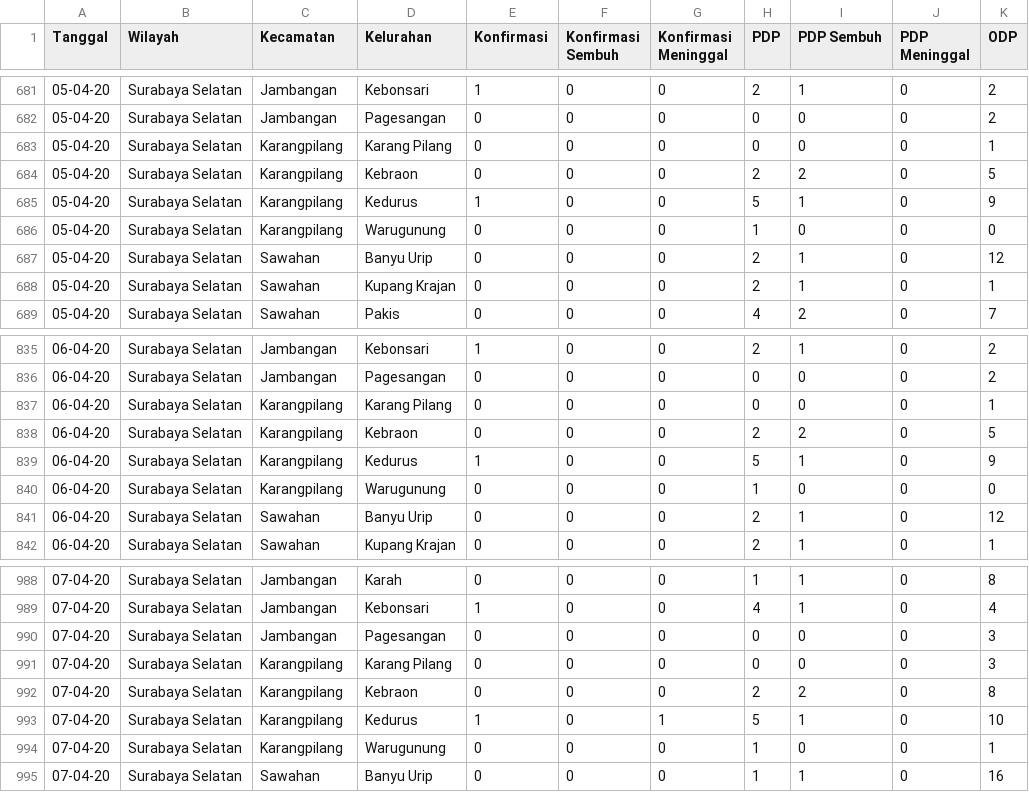
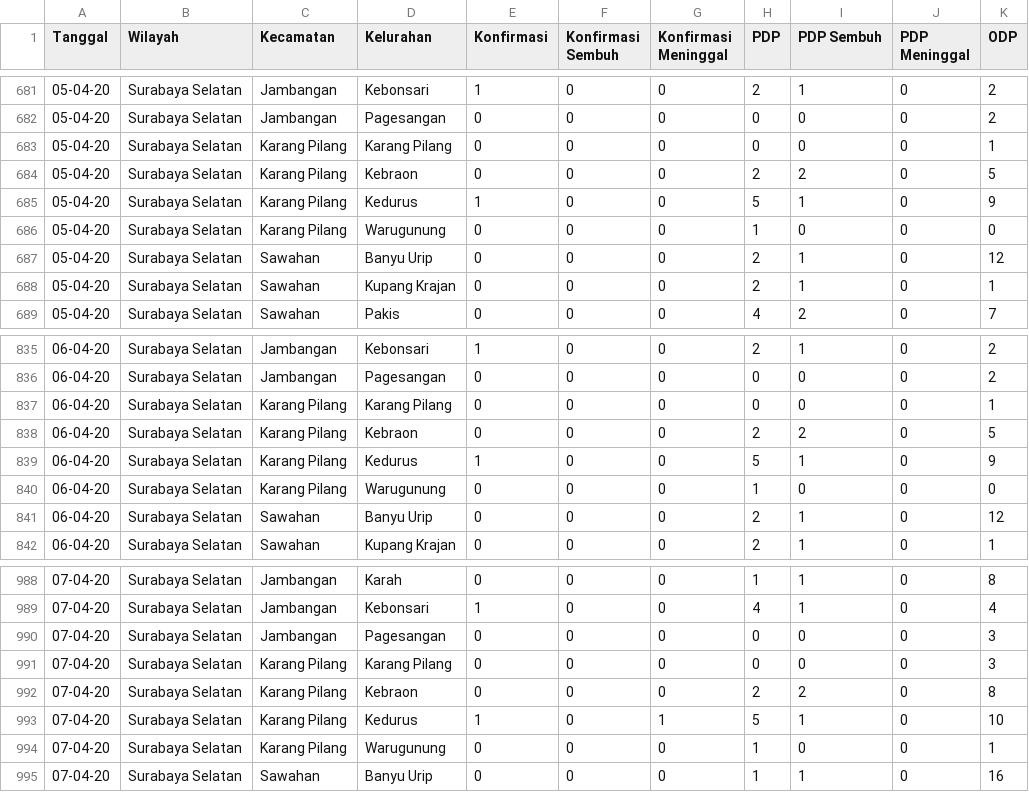
Before and after one commit to saidahzj/petaCOVID-tsdUA, a CSV file: dashSUB/input/covid7aprsub.csv, drawn as a sheet; only a part is shown, gaps mark what is left out; the diff covers the shown part only; the diff names each change by its address in the sheet, - before the commit and + after, or states it on an @@ line.

```diff
--- a/dashSUB/input/covid7aprsub.csv
+++ b/dashSUB/input/covid7aprsub.csv
-C683:C686 (Kecamatan): Karangpilang
+C683:C686 (Kecamatan): Karang Pilang
-C837:C840 (Kecamatan): Karangpilang
+C837:C840 (Kecamatan): Karang Pilang
-C991:C994 (Kecamatan): Karangpilang
+C991:C994 (Kecamatan): Karang Pilang
```
Also changed, not shown: 16 edited cells elsewhere in this file.
